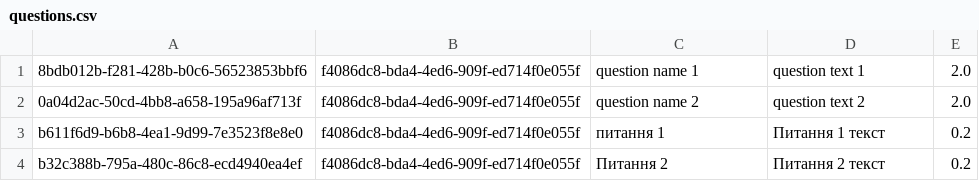
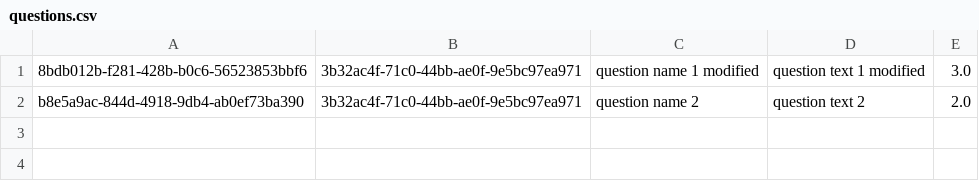
Before and after one commit to Xaapxyc552/CURSACH, a CSV file: data/questions.csv, drawn as a sheet.

```diff
--- a/data/questions.csv
+++ b/data/questions.csv
@@ -1,4 +1,2 @@
-8bdb012b-f281-428b-b0c6-56523853bbf6,f4086dc8-bda4-4ed6-909f-ed714f0e055f,question name 1,question text 1,2.0
-0a04d2ac-50cd-4bb8-a658-195a96af713f,f4086dc8-bda4-4ed6-909f-ed714f0e055f,question name 2,question text 2,2.0
-b611f6d9-b6b8-4ea1-9d99-7e3523f8e8e0,f4086dc8-bda4-4ed6-909f-ed714f0e055f,питання 1,Питання 1 текст,0.2
-b32c388b-795a-480c-86c8-ecd4940ea4ef,f4086dc8-bda4-4ed6-909f-ed714f0e055f,Питання 2,Питання 2 текст,0.2
+8bdb012b-f281-428b-b0c6-56523853bbf6,3b32ac4f-71c0-44bb-ae0f-9e5bc97ea971,question name 1 modified,question text 1 modified,3.0
+b8e5a9ac-844d-4918-9db4-ab0ef73ba390,3b32ac4f-71c0-44bb-ae0f-9e5bc97ea971,question name 2,question text 2,2.0
```
Also changed, not shown: data/answers.csv, 25 other files.
